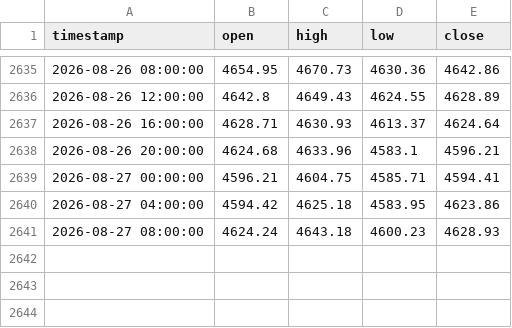
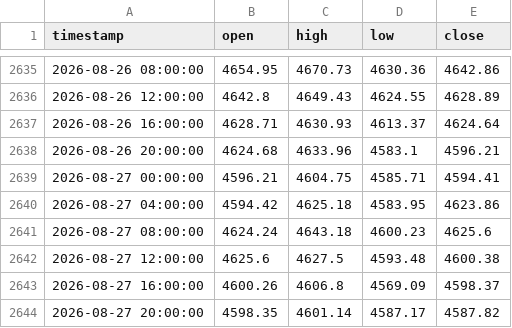
Before and after one commit to evan7646-cloud/Gold_Strategy_Watch, a CSV file: comex_gc1!_4h.csv, drawn as a sheet; only a part is shown, gaps mark what is left out.

```diff
--- a/comex_gc1!_4h.csv
+++ b/comex_gc1!_4h.csv
@@ -2640,2 +2640,5 @@ timestamp,open,high,low,close
 2026-08-27 04:00:00,4594.42,4625.18,4583.95,4623.86
-2026-08-27 08:00:00,4624.24,4643.18,4600.23,4628.93
+2026-08-27 08:00:00,4624.24,4643.18,4600.23,4625.6
+2026-08-27 12:00:00,4625.6,4627.5,4593.48,4600.38
+2026-08-27 16:00:00,4600.26,4606.8,4569.09,4598.37
+2026-08-27 20:00:00,4598.35,4601.14,4587.17,4587.82
```
Also changed, not shown: comex_gc1!_daily.csv, iceus_dxy_daily.csv, 1 other file.
